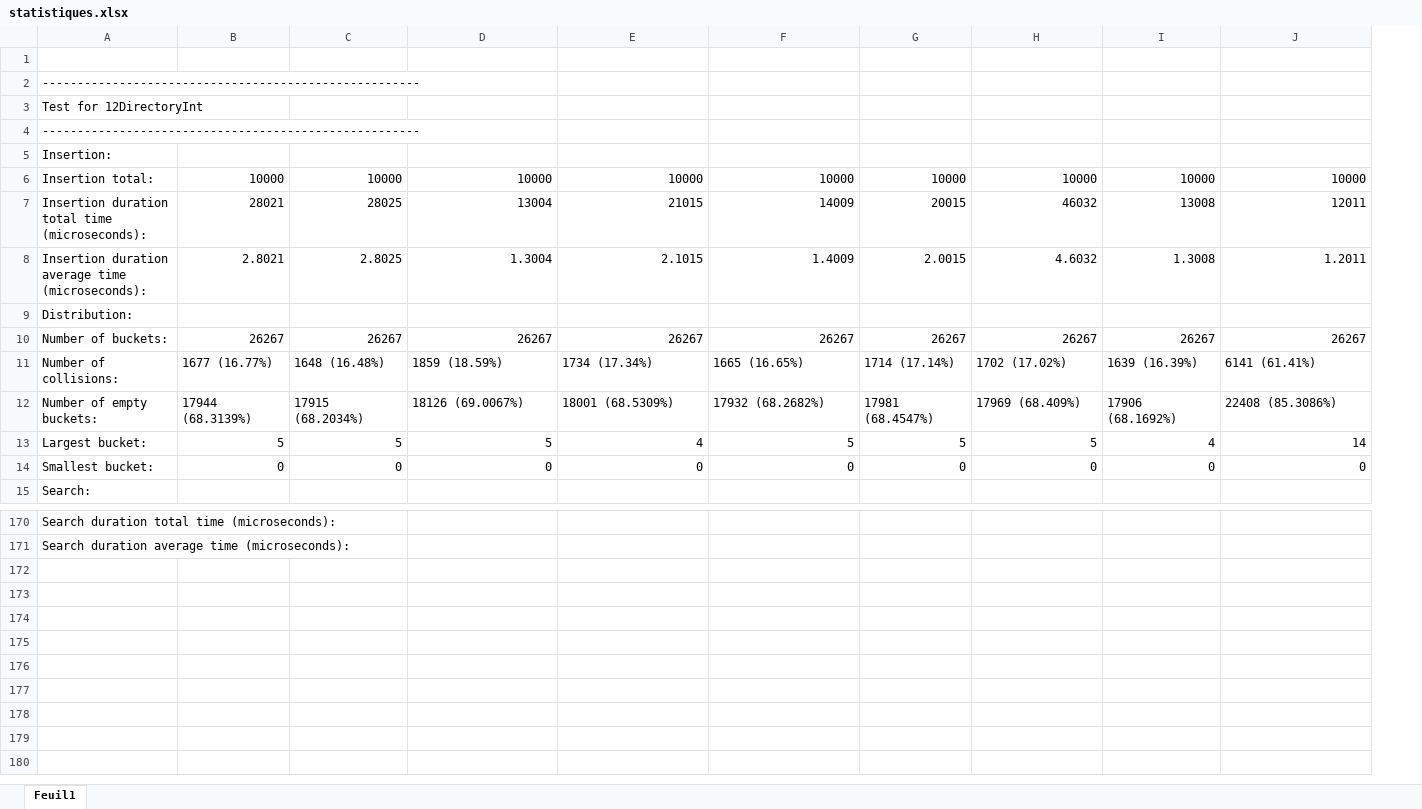
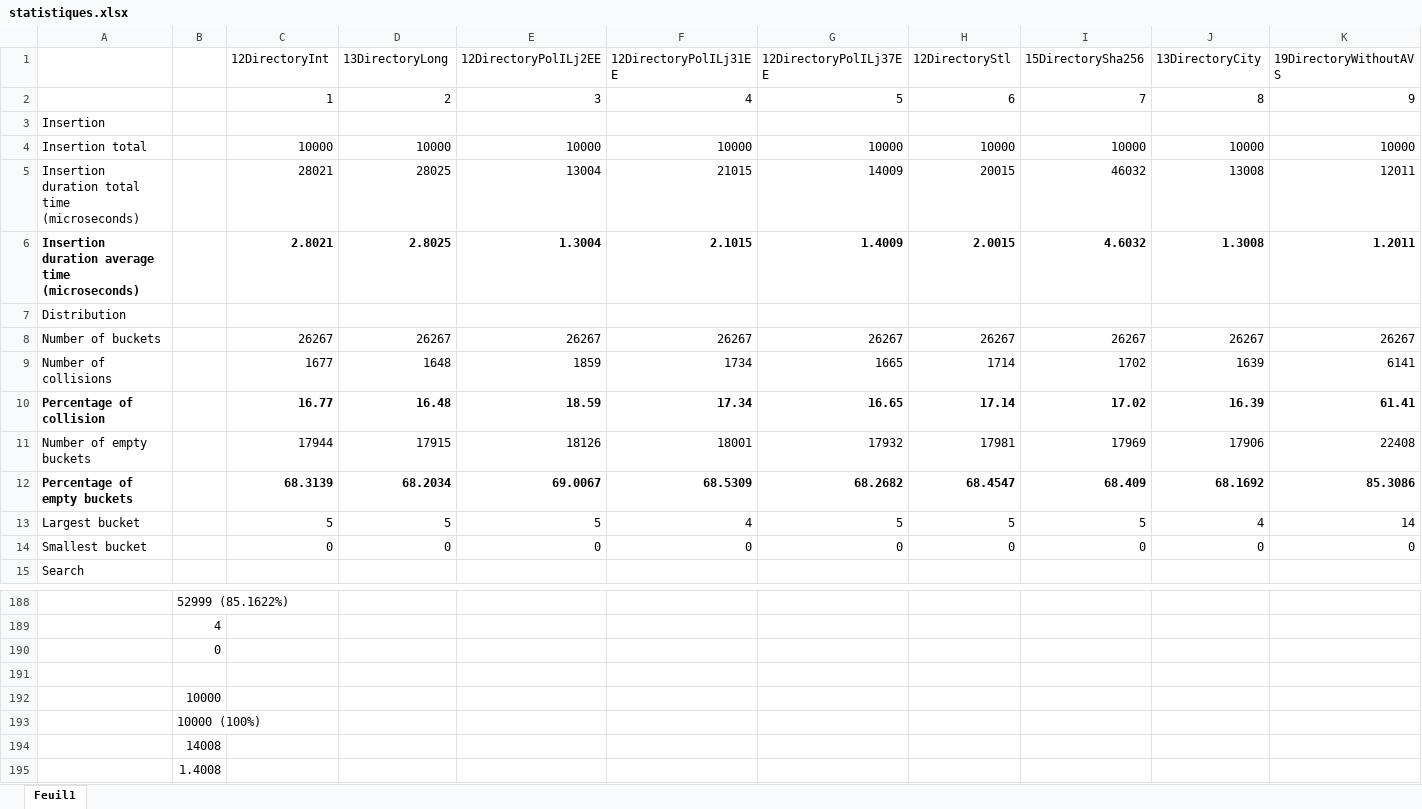
Before and after one commit to lepouletsuisse/Christophe-Samuel, an Excel workbook: ASD2/Labo4/statistiques.xlsx, sheet Feuil1, drawn as a sheet; only a part is shown, gaps mark what is left out; values as stored, in another font and other column widths than the file's, no borders; charts and pictures not drawn; removed rows and columns are numbered as before the commit, all else as after; the diff covers the shown part only; the diff names each change by its address in the sheet, - before the commit and + after, or states it on an @@ line.

```diff
--- a/ASD2/Labo4/statistiques.xlsx (sheet Feuil1)
+++ b/ASD2/Labo4/statistiques.xlsx (sheet Feuil1)
-column A, row 2: ------------------------------------------------------; rows 5-10: Insertion: | Insertion total: | Insertion duration total time (microseconds): | Insertion duration average time (microseconds): | Distribution: | Number of buckets:; rows 13-15: Largest bucket: | Smallest bucket: | Search:; rows 170-171: Search duration total time (microseconds): | Search duration average time (microseconds):
+column A, rows 3-8: Insertion | Insertion total | Insertion duration total time (microseconds) | Insertion duration average time (microseconds) | Distribution | Number of buckets; rows 13-15: Largest bucket | Smallest bucket | Search
+column B, rows 188-189: 52999 (85.1622%) | 4
-row 1: (empty)
+row 1:  |  | 12DirectoryInt | 13DirectoryLong | 12DirectoryPolILj2EE | 12DirectoryPolILj31EE | 12DirectoryPolILj37EE | 12DirectoryStl | 15DirectorySha256 | 13DirectoryCity | 19DirectoryWithoutAVS
-C2 (12DirectoryInt): (empty)
+C2 (12DirectoryInt): 1
-D2 (13DirectoryLong): (empty)
+D2 (13DirectoryLong): 2
-E2 (12DirectoryPolILj2EE): (empty)
+E2 (12DirectoryPolILj2EE): 3
-F2 (12DirectoryPolILj31EE): (empty)
+F2 (12DirectoryPolILj31EE): 4
-G2 (12DirectoryPolILj37EE): (empty)
+G2 (12DirectoryPolILj37EE): 5
-H2 (12DirectoryStl): (empty)
+H2 (12DirectoryStl): 6
-I2 (15DirectorySha256): (empty)
+I2 (15DirectorySha256): 7
-J2 (13DirectoryCity): (empty)
+J2 (13DirectoryCity): 8
-K2 (19DirectoryWithoutAVS): (empty)
+K2 (19DirectoryWithoutAVS): 9
@@ row 3 moved to row 21: Insertion @@
@@ row 4 moved to row 25: Distribution @@
-C6:K6 bold: off
+C6:K6 bold: on
-row 11: Number of collisions: | 1677 (16.77%) | 1648 (16.48%) | 1859 (18.59%) | 1734 (17.34%) | 1665 (16.65%) | 1714 (17.14%) | 1702 (17.02%) | 1639 (16.39%) | 6141 (61.41%)
-row 12: Number of empty buckets: | 17944 (68.3139%) | 17915 (68.2034%) | 18126 (69.0067%) | 18001 (68.5309%) | 17932 (68.2682%) | 17981 (68.4547%) | 17969 (68.409%) | 17906 (68.1692%) | 22408 (85.3086%)
+row 9: Number of collisions |  | 1677 | 1648 | 1859 | 1734 | 1665 | 1714 | 1702 | 1639 | 6141
+row 10: Percentage of collision |  | 16.77 | 16.48 | 18.59 | 17.34 | 16.65 | 17.14 | 17.02 | 16.39 | 61.41
+row 11: Number of empty buckets |  | 17944 | 17915 | 18126 | 18001 | 17932 | 17981 | 17969 | 17906 | 22408
+row 12: Percentage of empty buckets |  | 68.3139 | 68.2034 | 69.0067 | 68.5309 | 68.2682 | 68.4547 | 68.409 | 68.1692 | 85.3086
+row 190:  | 0
+row 191: (empty)
+row 192:  | 10000
+row 193:  | 10000 (100%)
+row 194:  | 14008
+row 195:  | 1.4008
```
Also changed, not shown: 16 added rows and cell formats elsewhere in this sheet, charts or pictures, 4 other files.
